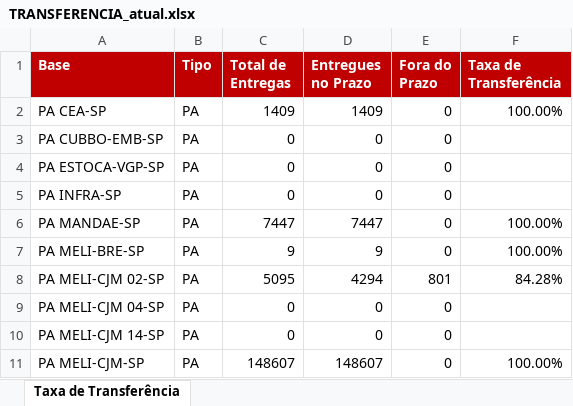
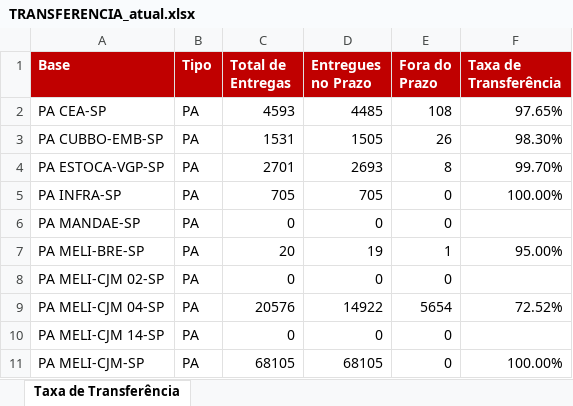
Before and after one commit to guiisilva18-cpu/automacao-pickup-dropoff, an Excel workbook: output/TRANSFERENCIA_atual.xlsx, sheet Taxa de Transferência, drawn as a sheet; only a part is shown; values as stored, in another font and other column widths than the file's, no borders; the diff covers the shown part only; the diff names each change by its address in the sheet, - before the commit and + after, or states it on an @@ line.

```diff
--- a/output/TRANSFERENCIA_atual.xlsx (sheet Taxa de Transferência)
+++ b/output/TRANSFERENCIA_atual.xlsx (sheet Taxa de Transferência)
-C2 (Total de Entregas): 1409
+C2 (Total de Entregas): 4593
-D2 (Entregues no Prazo): 1409
+D2 (Entregues no Prazo): 4485
-E2 (Fora do Prazo): 0
+E2 (Fora do Prazo): 108
-F2 (Taxa de Transferência): 100.00%
+F2 (Taxa de Transferência): 97.65%
-C3 (Total de Entregas): 0
+C3 (Total de Entregas): 1531
-D3 (Entregues no Prazo): 0
+D3 (Entregues no Prazo): 1505
-E3 (Fora do Prazo): 0
+E3 (Fora do Prazo): 26
-F3 (Taxa de Transferência): (empty)
+F3 (Taxa de Transferência): 98.30%
-C4 (Total de Entregas): 0
+C4 (Total de Entregas): 2701
-D4 (Entregues no Prazo): 0
+D4 (Entregues no Prazo): 2693
-E4 (Fora do Prazo): 0
+E4 (Fora do Prazo): 8
-F4 (Taxa de Transferência): (empty)
+F4 (Taxa de Transferência): 99.70%
-C5 (Total de Entregas): 0
+C5 (Total de Entregas): 705
-D5 (Entregues no Prazo): 0
+D5 (Entregues no Prazo): 705
-F5 (Taxa de Transferência): (empty)
+F5 (Taxa de Transferência): 100.00%
-C6 (Total de Entregas): 7447
+C6 (Total de Entregas): 0
-D6 (Entregues no Prazo): 7447
+D6 (Entregues no Prazo): 0
-F6 (Taxa de Transferência): 100.00%
+F6 (Taxa de Transferência): (empty)
-C7 (Total de Entregas): 9
+C7 (Total de Entregas): 20
-D7 (Entregues no Prazo): 9
+D7 (Entregues no Prazo): 19
-E7 (Fora do Prazo): 0
+E7 (Fora do Prazo): 1
-F7 (Taxa de Transferência): 100.00%
+F7 (Taxa de Transferência): 95.00%
-C8 (Total de Entregas): 5095
+C8 (Total de Entregas): 0
-D8 (Entregues no Prazo): 4294
+D8 (Entregues no Prazo): 0
-E8 (Fora do Prazo): 801
+E8 (Fora do Prazo): 0
-F8 (Taxa de Transferência): 84.28%
+F8 (Taxa de Transferência): (empty)
-C9 (Total de Entregas): 0
+C9 (Total de Entregas): 20576
-D9 (Entregues no Prazo): 0
+D9 (Entregues no Prazo): 14922
-E9 (Fora do Prazo): 0
+E9 (Fora do Prazo): 5654
-F9 (Taxa de Transferência): (empty)
+F9 (Taxa de Transferência): 72.52%
-C11 (Total de Entregas): 148607
+C11 (Total de Entregas): 68105
-D11 (Entregues no Prazo): 148607
+D11 (Entregues no Prazo): 68105
```
Also changed, not shown: 60 edited cells elsewhere in this sheet.
